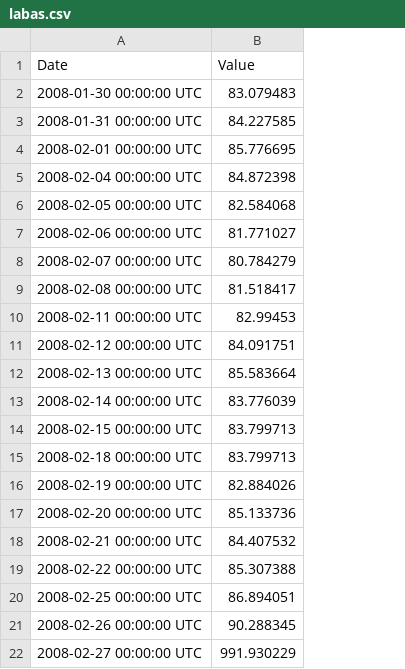
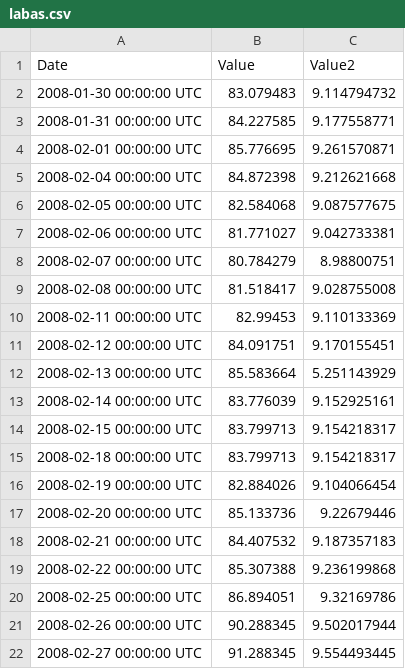
Before and after one commit to qtests/yadata, a CSV file: labas.csv, drawn as a sheet; the diff names each change by its address in the sheet, - before the commit and + after, or states it on an @@ line.

```diff
--- a/labas.csv
+++ b/labas.csv
+column C (Value2), rows 2-22: 9.114794732 | 9.177558771 | 9.261570871 | 9.212621668 | 9.087577675 | 9.042733381 | 8.98800751 | 9.028755008 | 9.110133369 | 9.170155451 | 5.251143929 | 9.152925161 | 9.154218317 | 9.154218317 | 9.104066454 | 9.22679446 | 9.187357183 | 9.236199868 | 9.32169786 | 9.502017944 | 9.554493445
-B22 (Value): 991.930229
+B22 (Value): 91.288345
```
Also changed, not shown: 3 other files.
